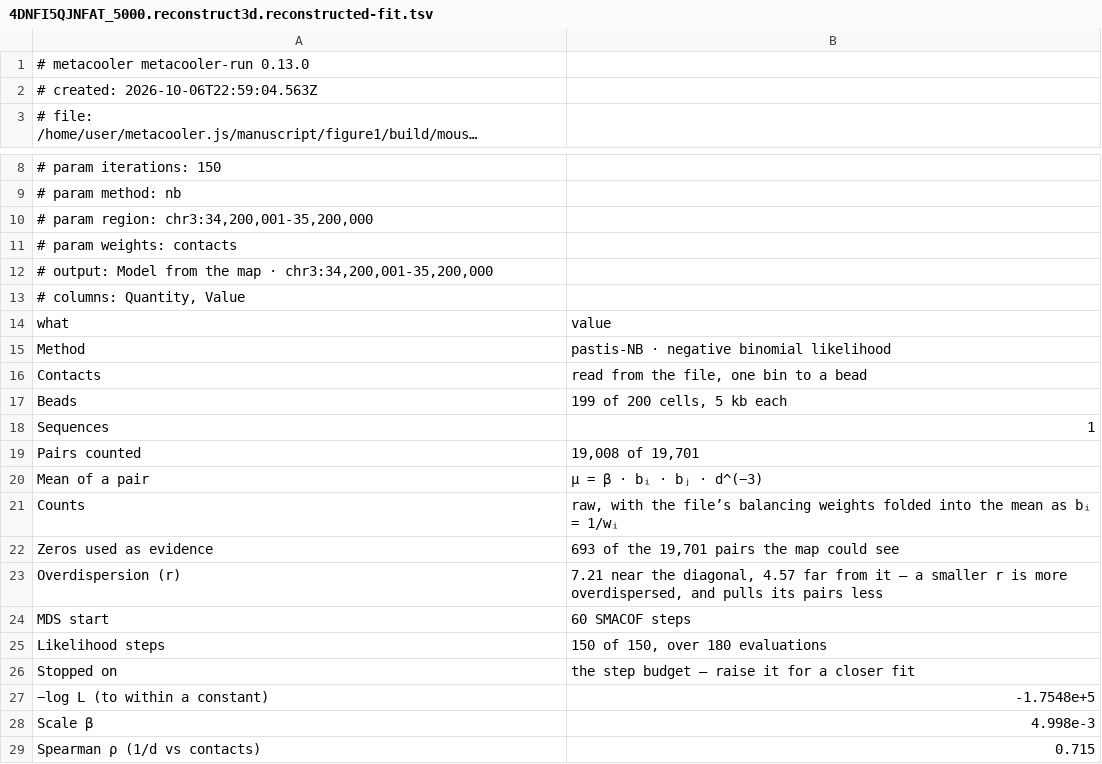
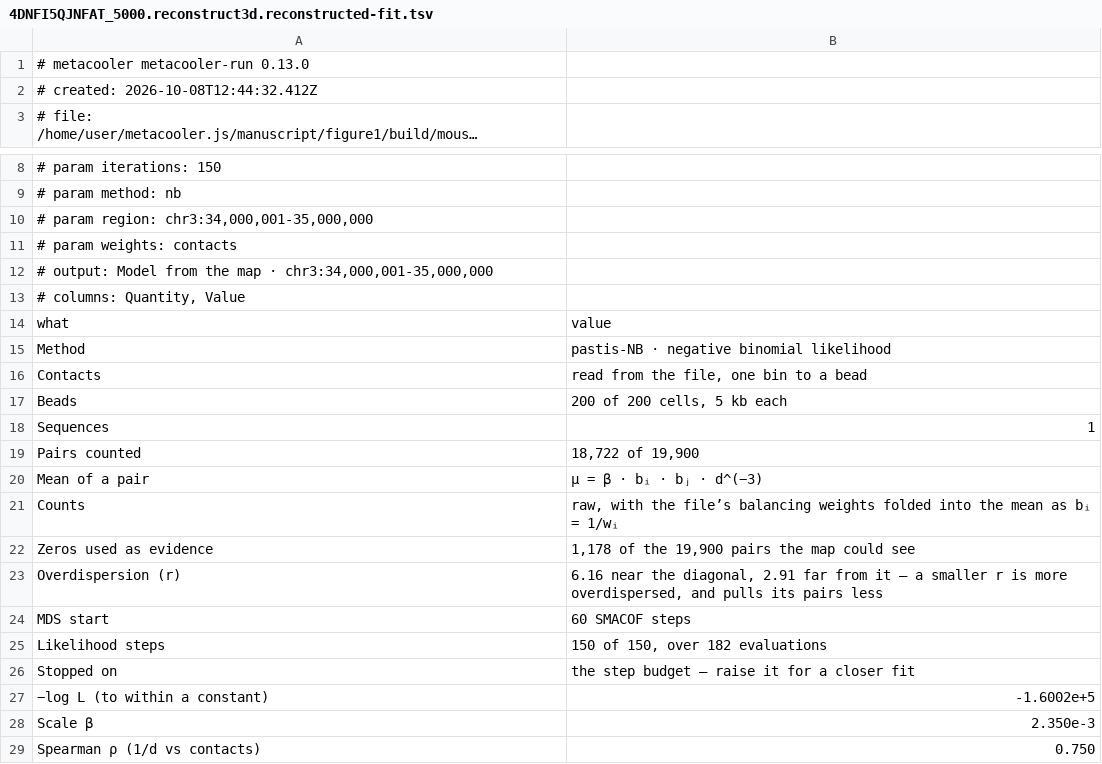
Before and after one commit to js2264/chromosomix, a TSV file: manuscript/figure1/results/model-locus/4DNFI5QJNFAT_5000.reconstruct3d.reconstructed-fit.tsv, drawn as a sheet; only a part is shown, gaps mark what is left out; long unchanged cells end in …; the diff names each change by its address in the sheet, - before the commit and + after, or states it on an @@ line.

```diff
--- a/manuscript/figure1/results/model-locus/4DNFI5QJNFAT_5000.reconstruct3d.reconstructed-fit.tsv
+++ b/manuscript/figure1/results/model-locus/4DNFI5QJNFAT_5000.reconstruct3d.reconstructed-fit.tsv
-A2: # created: 2026-10-06T22:59:04.563Z
+A2: # created: 2026-10-08T12:44:32.412Z
-A10: # param region: chr3:34,200,001-35,200,000
+A10: # param region: chr3:34,000,001-35,000,000
-A12: …map · chr3:34,200,001-35,200,000
+A12: …map · chr3:34,000,001-35,000,000
-B17: 199 of 200 cells, 5 kb each
+B17: 200 of 200 cells, 5 kb each
-B19: 19,008 of 19,701
+B19: 18,722 of 19,900
-B22: 693 of the 19,701 pairs the map could see
+B22: 1,178 of the 19,900 pairs the map could see
-B23: 7.21 near the diagonal, 4.57 far from…
+B23: 6.16 near the diagonal, 2.91 far from…
-B25: 150 of 150, over 180 evaluations
+B25: 150 of 150, over 182 evaluations
-B27: -1.7548e+5
+B27: -1.6002e+5
-B28: 4.998e-3
+B28: 2.350e-3
-B29: 0.715
+B29: 0.750
```
Also changed, not shown: manuscript/figure1/results/model-locus/4DNFI5QJNFAT_5000.reconstruct3d.reconstructed-model.tsv, 16 other files.
